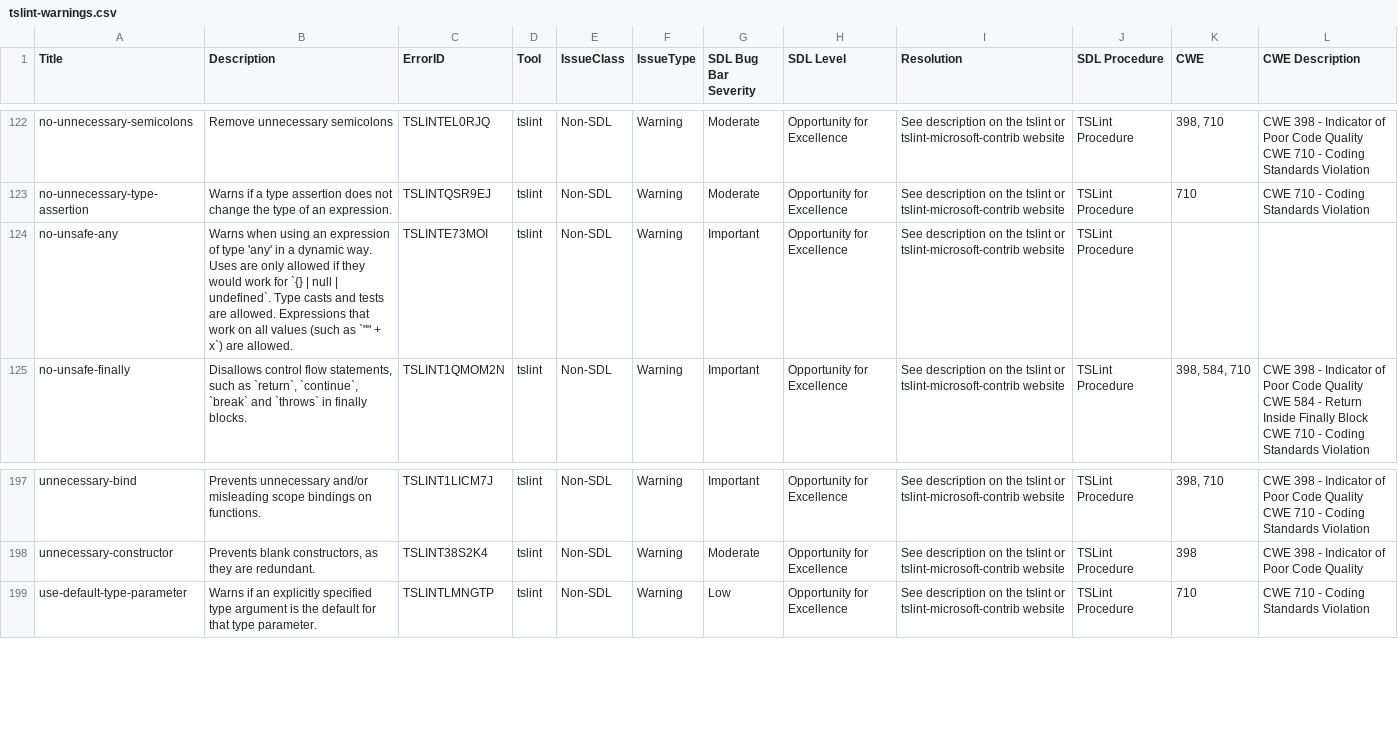
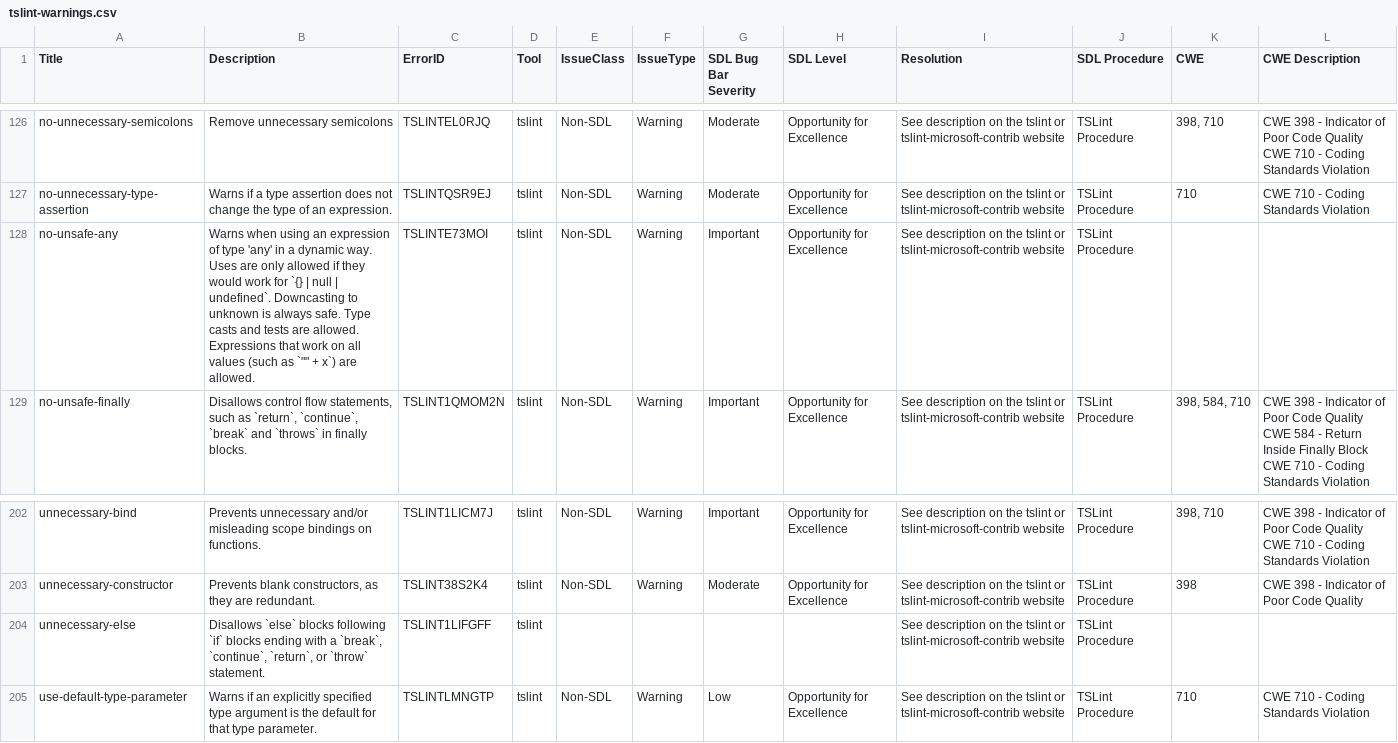
Before and after one commit to microsoft/tslint-microsoft-contrib, a CSV file: tslint-warnings.csv, drawn as a sheet; only a part is shown, gaps mark what is left out; the diff covers the shown part only.

Commit message:
Update TSLint to 5.16.0 (#861)

```diff
--- a/tslint-warnings.csv
+++ b/tslint-warnings.csv
@@ -204,3 +208,3 @@ CWE 710 - Coding Standards Violation"
 no-unnecessary-type-assertion,Warns if a type assertion does not change the type of an expression.,TSLINTQSR9EJ,tslint,Non-SDL,Warning,Moderate,Opportunity for Excellence,See description on the tslint or tslint-microsoft-contrib website,TSLint Procedure,710,"CWE 710 - Coding Standards Violation"
-no-unsafe-any,Warns when using an expression of type 'any' in a dynamic way. Uses are only allowed if they would work for `{} | null | undefined`. Type casts and tests are allowed. Expressions that work on all values (such as `"" + x`) are allowed.,TSLINTE73MOI,tslint,Non-SDL,Warning,Important,Opportunity for Excellence,See description on the tslint or tslint-microsoft-contrib website,TSLint Procedure,,
+no-unsafe-any,Warns when using an expression of type 'any' in a dynamic way. Uses are only allowed if they would work for `{} | null | undefined`. Downcasting to unknown is always safe. Type casts and tests are allowed. Expressions that work on all values (such as `"" + x`) are allowed.,TSLINTE73MOI,tslint,Non-SDL,Warning,Important,Opportunity for Excellence,See description on the tslint or tslint-microsoft-contrib website,TSLint Procedure,,
 no-unsafe-finally,"Disallows control flow statements, such as `return`, `continue`, `break` and `throws` in finally blocks.",TSLINT1QMOM2N,tslint,Non-SDL,Warning,Important,Opportunity for Excellence,See description on the tslint or tslint-microsoft-contrib website,TSLint Procedure,"398, 584, 710","CWE 398 - Indicator of Poor Code Quality
@@ -316,2 +321,3 @@ CWE 710 - Coding Standards Violation"
 unnecessary-constructor,"Prevents blank constructors, as they are redundant.",TSLINT38S2K4,tslint,Non-SDL,Warning,Moderate,Opportunity for Excellence,See description on the tslint or tslint-microsoft-contrib website,TSLint Procedure,398,"CWE 398 - Indicator of Poor Code Quality"
+unnecessary-else,"Disallows `else` blocks following `if` blocks ending with a `break`, `continue`, `return`, or `throw` statement.",TSLINT1LIFGFF,tslint,,,,,See description on the tslint or tslint-microsoft-contrib website,TSLint Procedure,,
 use-default-type-parameter,Warns if an explicitly specified type argument is the default for that type parameter.,TSLINTLMNGTP,tslint,Non-SDL,Warning,Low,Opportunity for Excellence,See description on the tslint or tslint-microsoft-contrib website,TSLint Procedure,710,"CWE 710 - Coding Standards Violation"
```
Also changed, not shown: 5 added rows elsewhere in this file, 2 other files.
